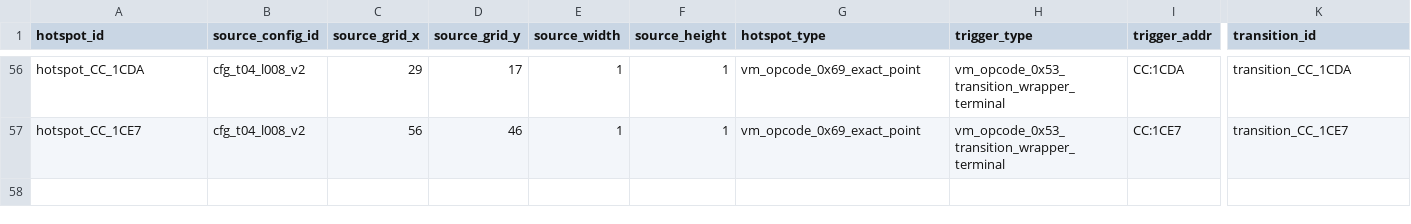
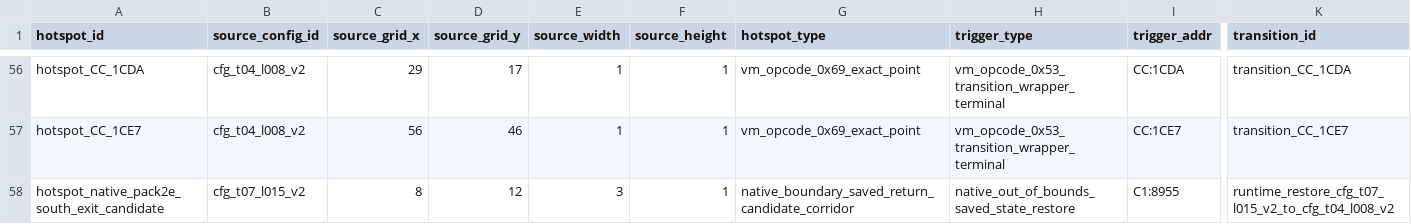
Before and after one commit to zin1985/shinmomo, a CSV file: data/maps/transitions/source_transition_hotspots.csv, drawn as a sheet; only a part is shown, gaps mark what is left out; rows hold the shown columns only; the diff names each change by its address in the sheet, - before the commit and + after, or states it on an @@ line.

Commit message:
Add pack2E native return corridor

```diff
--- a/data/maps/transitions/source_transition_hotspots.csv
+++ b/data/maps/transitions/source_transition_hotspots.csv
+row 58: hotspot_native_pack2e_south_exit_candidate | cfg_t07_l015_v2 | 8 | 12 | 3 | 1 | native_boundary_saved_return_candidate_corridor | native_out_of_bounds_saved_state_restore | C1:8955 | runtime_restore_cfg_t07_l015_v2_to_cfg_t04_l008_v2
```
Also changed, not shown: 3 other files.
